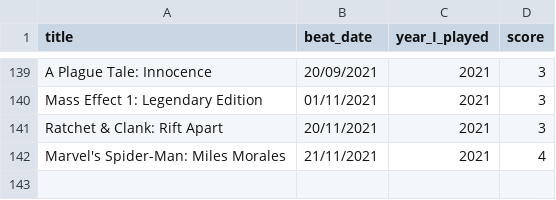
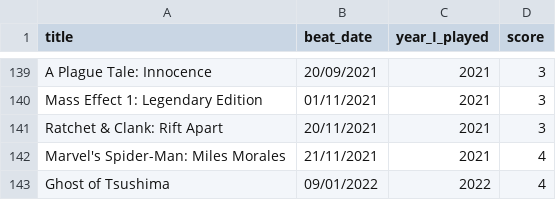
Before and after one commit to andredarcie/my-life-data, a CSV file: data/games/games_beated.csv, drawn as a sheet; only a part is shown, gaps mark what is left out.

Commit message:
Update games_beated.csv

```diff
--- a/data/games/games_beated.csv
+++ b/data/games/games_beated.csv
@@ -142 +142,2 @@ Ratchet & Clank: Rift Apart, 20/11/2021, 2021, 3
 Marvel's Spider-Man: Miles Morales, 21/11/2021, 2021, 4
+Ghost of Tsushima, 09/01/2022, 2022, 4
```
